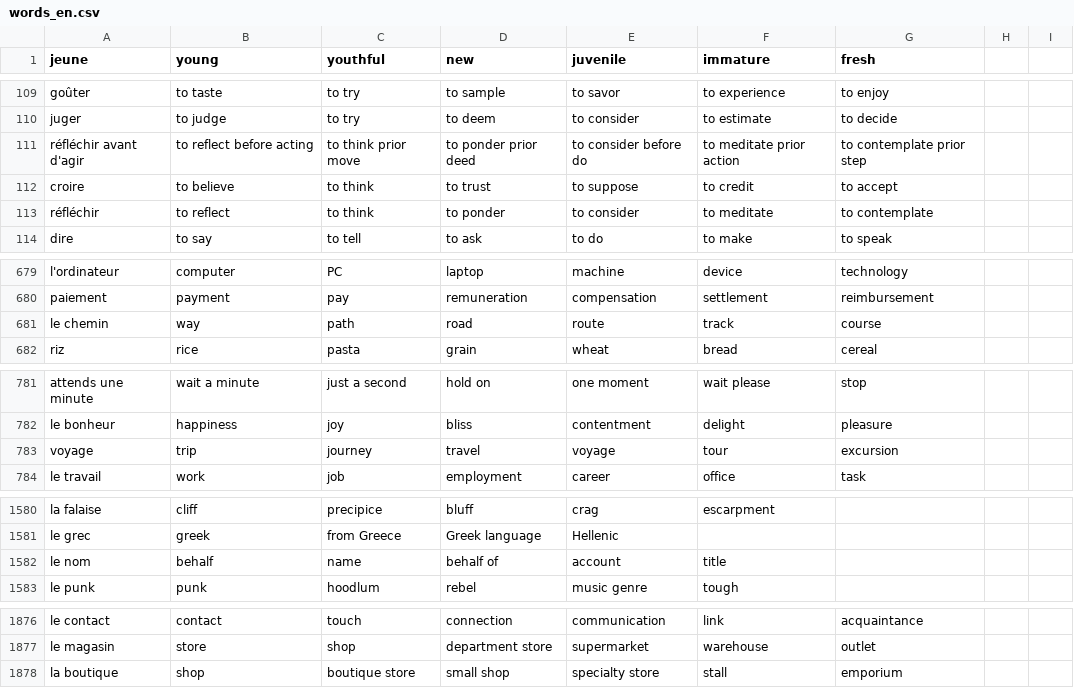
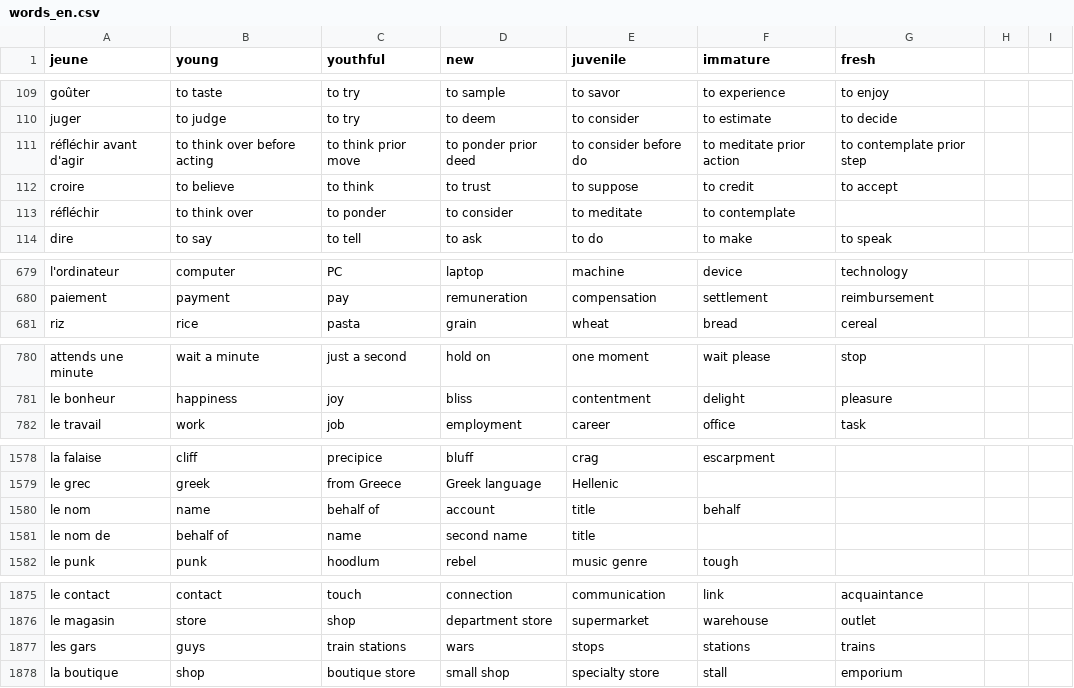
Before and after one commit to Socket-Net/fdi.mm, a CSV file: words_en.csv, drawn as a sheet; only a part is shown, gaps mark what is left out; the diff covers the shown part only.

Commit message:
Update words_en.csv

```diff
--- a/words_en.csv
+++ b/words_en.csv
@@ -110,5 +110,5 @@ goûter,to taste,to try,to sample,to savor,to experience,to enjoy
 juger,to judge,to try,to deem,to consider,to estimate,to decide
-réfléchir avant d'agir,to reflect before acting,to think prior move,to ponder prior deed,to consider before do,to meditate prior action,to contemplate prior step
+réfléchir avant d'agir,to think over before acting,to think prior move,to ponder prior deed,to consider before do,to meditate prior action,to contemplate prior step
 croire,to believe,to think,to trust,to suppose,to credit,to accept
-réfléchir,to reflect,to think,to ponder,to consider,to meditate,to contemplate
+réfléchir,to think over,to ponder,to consider,to meditate,to contemplate
 dire,to say,to tell,to ask,to do,to make,to speak
@@ -680,3 +680,2 @@ l'ordinateur,computer,PC,laptop,machine,device,technology
 paiement,payment,pay,remuneration,compensation,settlement,reimbursement
-le chemin,way,path,road,route,track,course
 riz,rice,pasta,grain,wheat,bread,cereal
@@ -782,3 +781,2 @@ attends une minute,wait a minute,just a second,hold on,one moment,wait please,st
 le bonheur,happiness,joy,bliss,contentment,delight,pleasure
-voyage,trip,journey,travel,voyage,tour,excursion
 le travail,work,job,employment,career,office,task
@@ -1581,3 +1579,4 @@ la falaise, cliff, precipice, bluff, crag, escarpment,
 le grec, greek, from Greece, Greek language, Hellenic,,
-le nom, behalf, name, behalf of, account, title,
+le nom, name, behalf of, account, title,behalf
+le nom de, behalf of, name, second name, title
 le punk, punk, hoodlum, rebel, music genre, tough,
@@ -1877,2 +1876,3 @@ le contact, contact, touch, connection, communication, link, acquaintance
 le magasin, store, shop, department store, supermarket, warehouse, outlet
+les gars,guys,train stations,wars,stops,stations,trains,
 la boutique, shop, boutique store, small shop, specialty store, stall, emporium
```
Also changed, not shown: 1 removed row and 31 edited cells elsewhere in this file.
